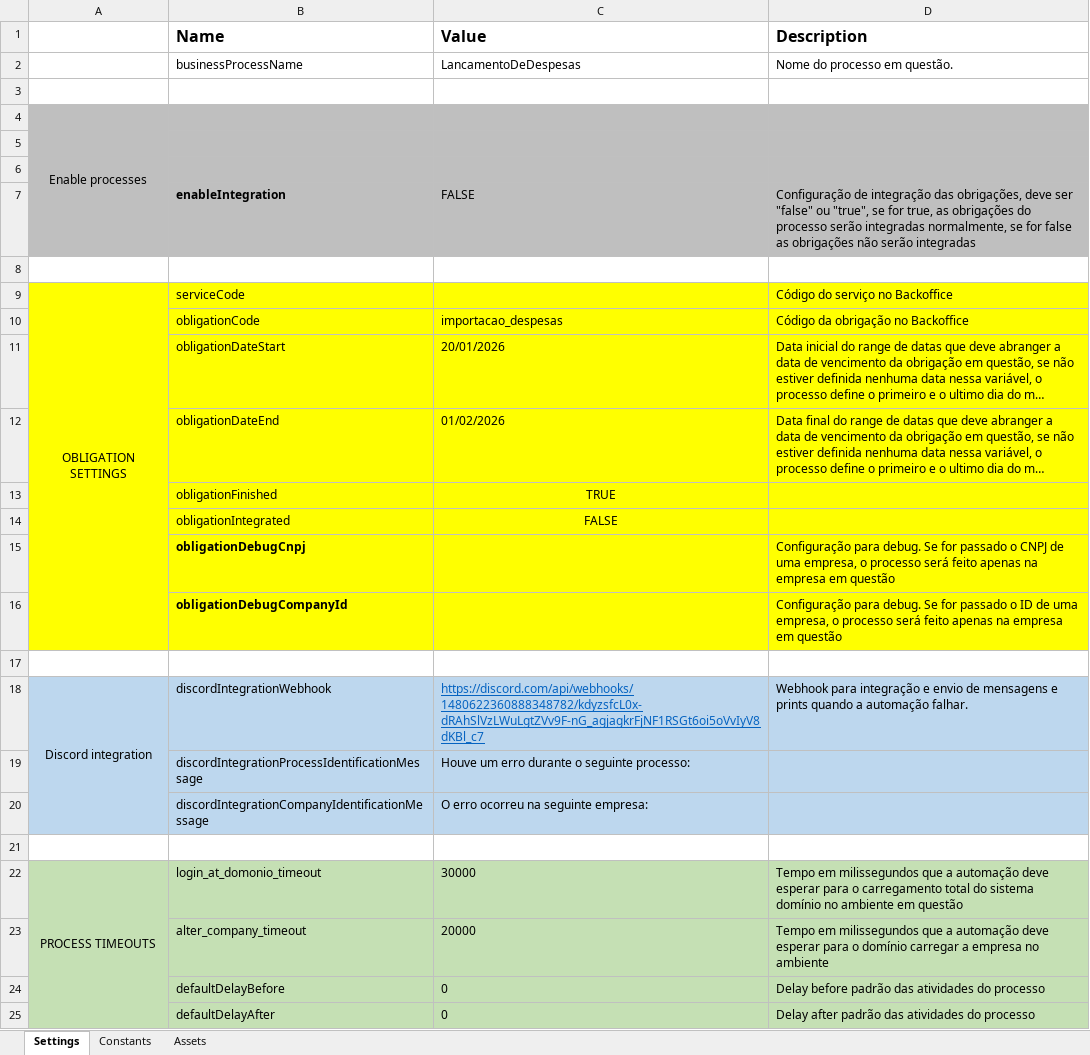
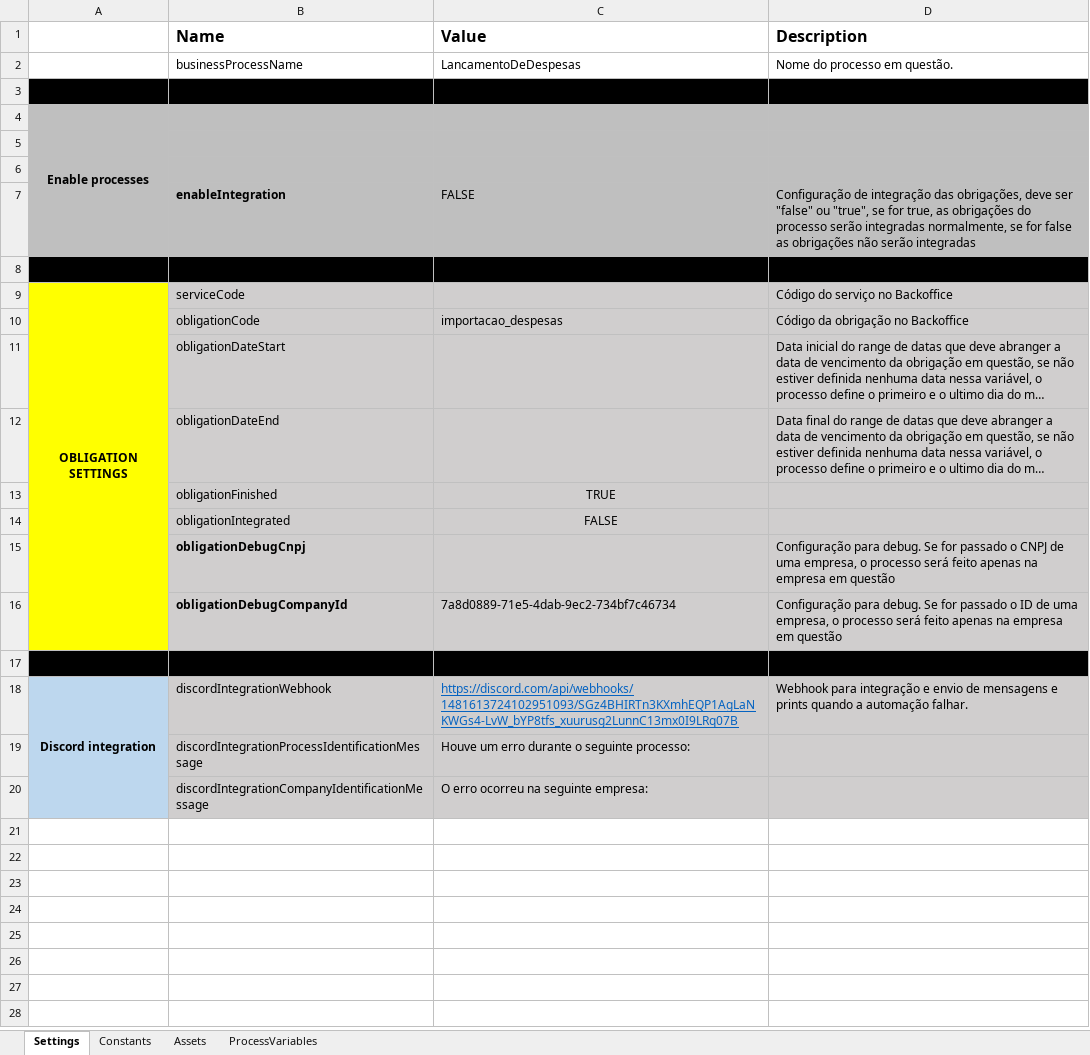
Before and after one commit to Davyjosias01/LancamentoDeDespesas, an Excel workbook: Data/Config.xlsx, sheet Settings, drawn as a sheet; long unchanged cells end in …; values as stored, in another font and other column widths than the file's, no borders; the diff names each change by its address in the sheet, - before the commit and + after, or states it on an @@ line.

Commit message:
Inicio da implementação dos requests para o get expenses

```diff
--- a/Data/Config.xlsx (sheet Settings)
+++ b/Data/Config.xlsx (sheet Settings)
+sheet tab: ProcessVariables
-A3:D3 fill: none
+A3:D3 fill: #000000
-A4 bold: off
+A4 bold: on
-A8:D8 fill: none
+A8:D8 fill: #000000
-A9 bold: off
+A9 bold: on
-B9:D16 fill: #FFFF00
+B9:D16 fill: #D0CECE
-C11 (Value): 20/01/2026
+C11 (Value): (empty)
-C12 (Value): 01/02/2026
+C12 (Value): (empty)
-C16 (Value): (empty)
+C16 (Value): 7a8d0889-71e5-4dab-9ec2-734bf7c46734
-A17:D17 fill: none
+A17:D17 fill: #000000
-A18 bold: off
+A18 bold: on
-B18:D20 fill: #BDD7EE
+B18:D20 fill: #D0CECE
-C18 (Value): https://discord.com/api/webhooks/1480622360888348782/kdyzsfcL0x-dRAhSlVzLWuLgtZVv9F-nG_agjagkrFjNF1RSGt6oi5oVvIyV8dKBl_c7
+C18 (Value): https://discord.com/api/webhooks/1481613724102951093/SGz4BHIRTn3KXmhEQP1AgLaNKWGs4-LvW_bYP8tfs_xuurusg2LunnC13mx0I9LRq07B
-row 21: (empty)
-row 22: PROCESS TIMEOUTS | login_at_domonio_timeout | 30000 | Tempo em milissegundos que a automação deve esperar para o carregamento total do sistema domínio no ambiente em questão
-row 23:  | alter_company_timeout | 20000 | Tempo em milissegundos que a automação deve esperar para o domínio carregar a empresa no ambiente
-row 24:  | defaultDelayBefore | 0 | Delay before padrão das atividades do processo
-row 25:  | defaultDelayAfter | 0 | Delay after padrão das atividades do processo
```
Also changed, not shown: sheet Constants, 4 other files.
